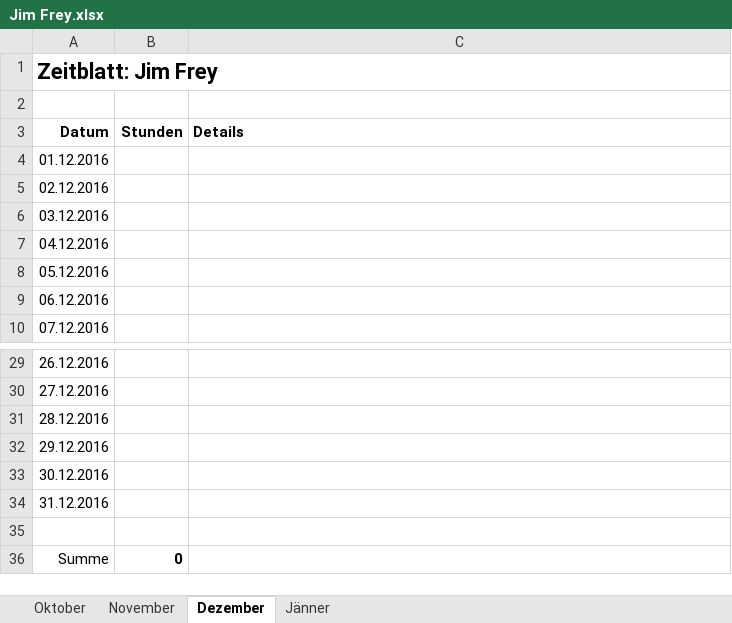
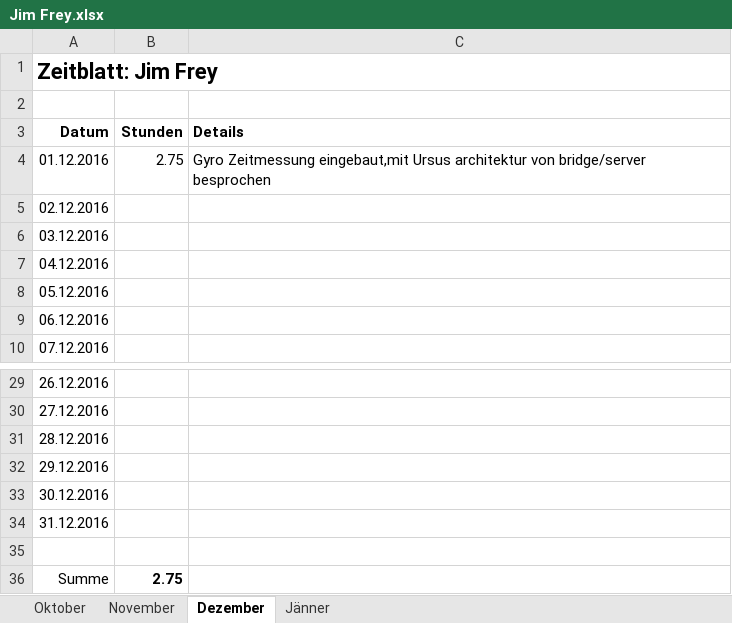
Before and after one commit to ChangeTheCode/AlienHacky, an Excel workbook: Zeitblaetter/Jim Frey.xlsx, sheet Dezember, drawn as a sheet; only a part is shown, gaps mark what is left out; values as stored, in another font and other column widths than the file's, no borders; the diff names each change by its address in the sheet, - before the commit and + after, or states it on an @@ line.

Commit message:
Zeitbaltt

```diff
--- a/Zeitblaetter/Jim Frey.xlsx (sheet Dezember)
+++ b/Zeitblaetter/Jim Frey.xlsx (sheet Dezember)
-B4 (Stunden): (empty)
+B4 (Stunden): 2.75
-C4 (Details): (empty)
+C4 (Details): Gyro Zeitmessung eingebaut,mit Ursus architektur von bridge/server besprochen
-B36 (Stunden): 0
+B36 (Stunden): 2.75
```
Also changed, not shown: sheet Oktober.
